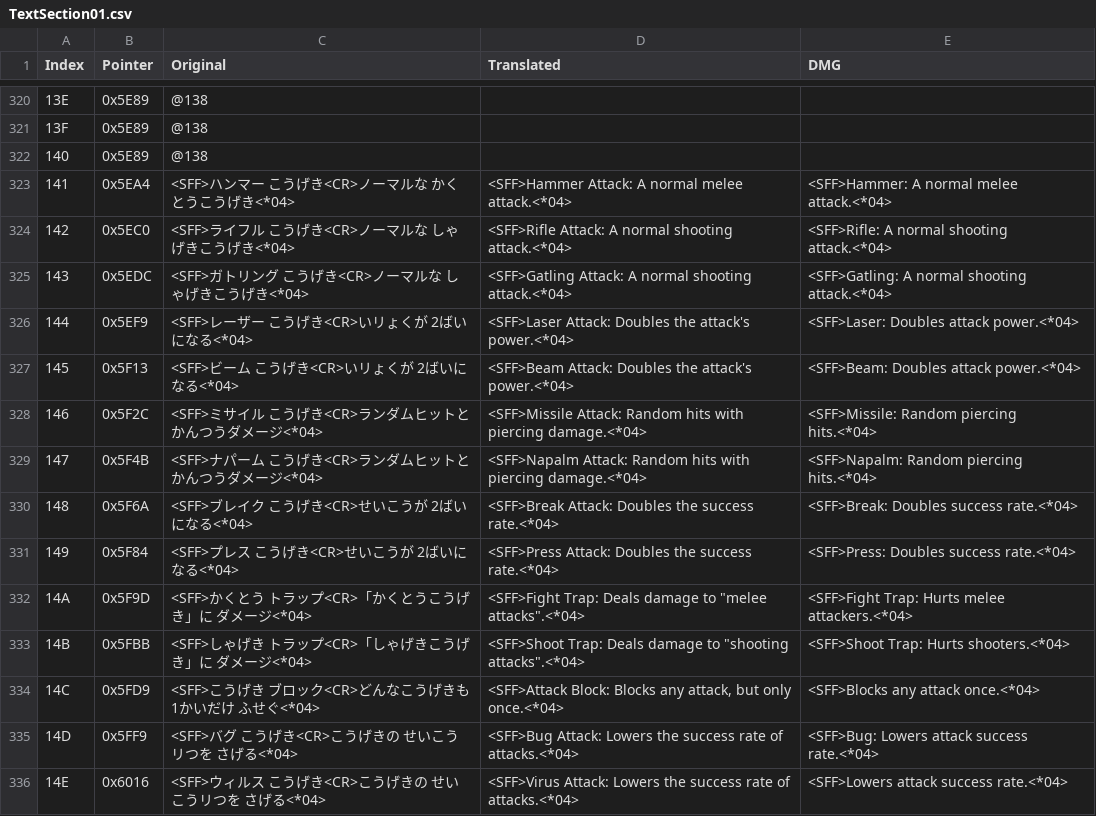
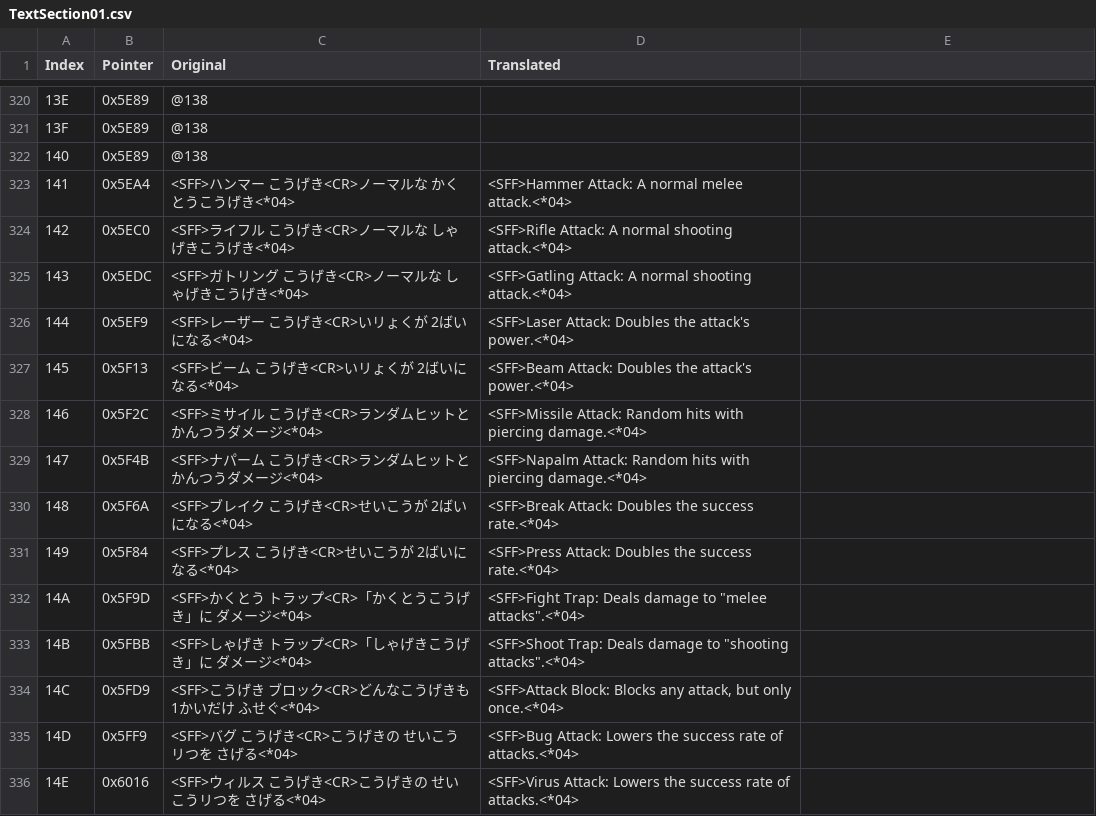
Before and after one commit to Medarotter26/Medarot-2-ENG-Patch, a CSV file: text/dialog/TextSection01.csv, drawn as a sheet; only a part is shown, gaps mark what is left out; the diff covers the shown part only.

```diff
--- a/text/dialog/TextSection01.csv
+++ b/text/dialog/TextSection01.csv
@@ -1 +1 @@
-Index,Pointer,Original,Translated,DMG
+Index,Pointer,Original,Translated
@@ -323,14 +323,14 @@ Index,Pointer,Original,Translated,DMG
-141,0x5EA4,<SFF>ハンマー こうげき<CR>ノーマルな かくとうこうげき<*04>,<SFF>Hammer Attack: A normal melee attack.<*04>,<SFF>Hammer: A normal melee attack.<*04>
-142,0x5EC0,<SFF>ライフル こうげき<CR>ノーマルな しゃげきこうげき<*04>,<SFF>Rifle Attack: A normal shooting attack.<*04>,<SFF>Rifle: A normal shooting attack.<*04>
-143,0x5EDC,<SFF>ガトリング こうげき<CR>ノーマルな しゃげきこうげき<*04>,<SFF>Gatling Attack: A normal shooting attack.<*04>,<SFF>Gatling: A normal shooting attack.<*04>
-144,0x5EF9,<SFF>レーザー こうげき<CR>いリょくが 2ばいになる<*04>,<SFF>Laser Attack: Doubles the attack's power.<*04>,<SFF>Laser: Doubles attack power.<*04>
-145,0x5F13,<SFF>ビーム こうげき<CR>いリょくが 2ばいになる<*04>,<SFF>Beam Attack: Doubles the attack's power.<*04>,<SFF>Beam: Doubles attack power.<*04>
-146,0x5F2C,<SFF>ミサイル こうげき<CR>ランダムヒットと かんつうダメージ<*04>,<SFF>Missile Attack: Random hits with piercing damage.<*04>,<SFF>Missile: Random piercing hits.<*04>
-147,0x5F4B,<SFF>ナパーム こうげき<CR>ランダムヒットと かんつうダメージ<*04>,<SFF>Napalm Attack: Random hits with piercing damage.<*04>,<SFF>Napalm: Random piercing hits.<*04>
-148,0x5F6A,<SFF>ブレイク こうげき<CR>せいこうが 2ばいになる<*04>,<SFF>Break Attack: Doubles the success rate.<*04>,<SFF>Break: Doubles success rate.<*04>
-149,0x5F84,<SFF>プレス こうげき<CR>せいこうが 2ばいになる<*04>,<SFF>Press Attack: Doubles the success rate.<*04>,<SFF>Press: Doubles success rate.<*04>
-14A,0x5F9D,<SFF>かくとう トラップ<CR>「かくとうこうげき」に ダメージ<*04>,"<SFF>Fight Trap: Deals damage to ""melee attacks"".<*04>",<SFF>Fight Trap: Hurts melee attackers.<*04>
-14B,0x5FBB,<SFF>しゃげき トラップ<CR>「しゃげきこうげき」に ダメージ<*04>,"<SFF>Shoot Trap: Deals damage to ""shooting attacks"".<*04>",<SFF>Shoot Trap: Hurts shooters.<*04>
-14C,0x5FD9,<SFF>こうげき ブロック<CR>どんなこうげきも 1かいだけ ふせぐ<*04>,"<SFF>Attack Block: Blocks any attack, but only once.<*04>",<SFF>Blocks any attack once.<*04>
-14D,0x5FF9,<SFF>バグ こうげき<CR>こうげきの せいこうリつを さげる<*04>,<SFF>Bug Attack: Lowers the success rate of attacks.<*04>,<SFF>Bug: Lowers attack success rate.<*04>
-14E,0x6016,<SFF>ウィルス こうげき<CR>こうげきの せいこうリつを さげる<*04>,<SFF>Virus Attack: Lowers the success rate of attacks.<*04>,<SFF>Lowers attack success rate.<*04>
+141,0x5EA4,<SFF>ハンマー こうげき<CR>ノーマルな かくとうこうげき<*04>,<SFF>Hammer Attack: A normal melee attack.<*04>
+142,0x5EC0,<SFF>ライフル こうげき<CR>ノーマルな しゃげきこうげき<*04>,<SFF>Rifle Attack: A normal shooting attack.<*04>
+143,0x5EDC,<SFF>ガトリング こうげき<CR>ノーマルな しゃげきこうげき<*04>,<SFF>Gatling Attack: A normal shooting attack.<*04>
+144,0x5EF9,<SFF>レーザー こうげき<CR>いリょくが 2ばいになる<*04>,<SFF>Laser Attack: Doubles the attack's power.<*04>
+145,0x5F13,<SFF>ビーム こうげき<CR>いリょくが 2ばいになる<*04>,<SFF>Beam Attack: Doubles the attack's power.<*04>
+146,0x5F2C,<SFF>ミサイル こうげき<CR>ランダムヒットと かんつうダメージ<*04>,<SFF>Missile Attack: Random hits with piercing damage.<*04>
+147,0x5F4B,<SFF>ナパーム こうげき<CR>ランダムヒットと かんつうダメージ<*04>,<SFF>Napalm Attack: Random hits with piercing damage.<*04>
+148,0x5F6A,<SFF>ブレイク こうげき<CR>せいこうが 2ばいになる<*04>,<SFF>Break Attack: Doubles the success rate.<*04>
+149,0x5F84,<SFF>プレス こうげき<CR>せいこうが 2ばいになる<*04>,<SFF>Press Attack: Doubles the success rate.<*04>
+14A,0x5F9D,<SFF>かくとう トラップ<CR>「かくとうこうげき」に ダメージ<*04>,"<SFF>Fight Trap: Deals damage to ""melee attacks"".<*04>"
+14B,0x5FBB,<SFF>しゃげき トラップ<CR>「しゃげきこうげき」に ダメージ<*04>,"<SFF>Shoot Trap: Deals damage to ""shooting attacks"".<*04>"
+14C,0x5FD9,<SFF>こうげき ブロック<CR>どんなこうげきも 1かいだけ ふせぐ<*04>,"<SFF>Attack Block: Blocks any attack, but only once.<*04>"
+14D,0x5FF9,<SFF>バグ こうげき<CR>こうげきの せいこうリつを さげる<*04>,<SFF>Bug Attack: Lowers the success rate of attacks.<*04>
+14E,0x6016,<SFF>ウィルス こうげき<CR>こうげきの せいこうリつを さげる<*04>,<SFF>Virus Attack: Lowers the success rate of attacks.<*04>
```
Also changed, not shown: 110 edited cells elsewhere in this file, text/dialog/TextSection00.csv, 12 other files.
